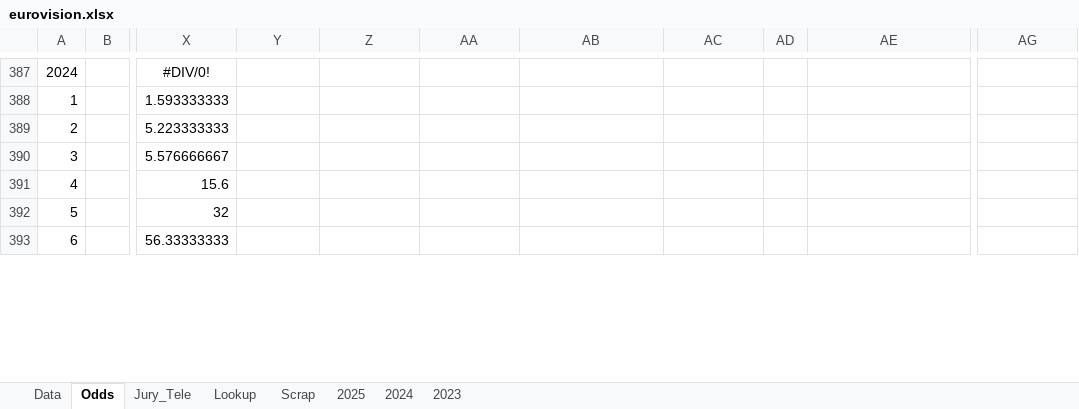
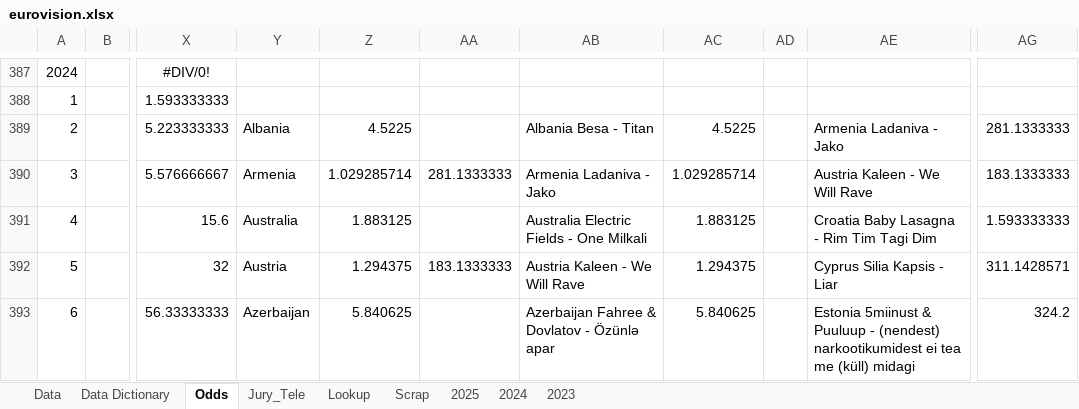
Before and after one commit to RhysPeploe/eurovision, an Excel workbook: data/eurovision.xlsx, sheet Odds, drawn as a sheet; only a part is shown, gaps mark what is left out; values as stored, in another font and other column widths than the file's, no borders; the diff covers the shown part only; the diff names each change by its address in the sheet, - before the commit and + after, or states it on an @@ line.

Commit message:
additional data, odds, data dictionary

```diff
--- a/data/eurovision.xlsx (sheet Odds)
+++ b/data/eurovision.xlsx (sheet Odds)
+sheet tab: Data Dictionary
-Y389: (empty)
+Y389: Albania
-Z389: (empty)
+Z389: 4.5225
-AB389: (empty)
+AB389: Albania Besa - Titan
-AC389: (empty)
+AC389: 4.5225
-AE389: (empty)
+AE389: Armenia Ladaniva - Jako
-AG389: (empty)
+AG389: 281.1333333
-Y390: (empty)
+Y390: Armenia
-Z390: (empty)
+Z390: 1.029285714
-AA390: (empty)
+AA390: 281.1333333
-AB390: (empty)
+AB390: Armenia Ladaniva - Jako
-AC390: (empty)
+AC390: 1.029285714
-AE390: (empty)
+AE390: Austria Kaleen - We Will Rave
-AG390: (empty)
+AG390: 183.1333333
-Y391: (empty)
+Y391: Australia
-Z391: (empty)
+Z391: 1.883125
-AB391: (empty)
+AB391: Australia Electric Fields - One Milkali
-AC391: (empty)
+AC391: 1.883125
-AE391: (empty)
+AE391: Croatia Baby Lasagna - Rim Tim Tagi Dim
-AG391: (empty)
+AG391: 1.593333333
-Y392: (empty)
+Y392: Austria
-Z392: (empty)
+Z392: 1.294375
-AA392: (empty)
+AA392: 183.1333333
-AB392: (empty)
+AB392: Austria Kaleen - We Will Rave
-AC392: (empty)
+AC392: 1.294375
-AE392: (empty)
+AE392: Cyprus Silia Kapsis - Liar
-AG392: (empty)
+AG392: 311.1428571
-Y393: (empty)
+Y393: Azerbaijan
-Z393: (empty)
+Z393: 5.840625
-AB393: (empty)
+AB393: Azerbaijan Fahree & Dovlatov - Özünlə apar
-AC393: (empty)
+AC393: 5.840625
-AE393: (empty)
+AE393: Estonia 5miinust & Puuluup - (nendest) narkootikumidest ei tea me (küll) midagi
-AG393: (empty)
+AG393: 324.2
```
Also changed, not shown: 3 added rows, 3 removed rows and 573 edited cells elsewhere in this sheet, sheet Data.
